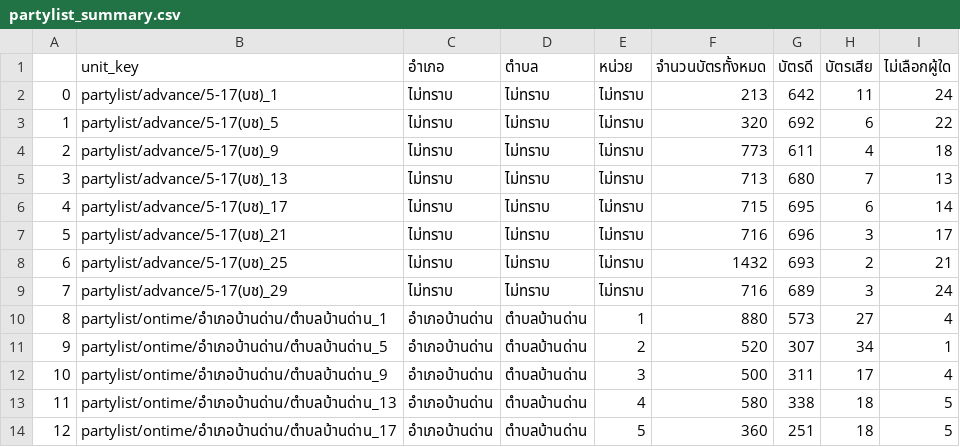
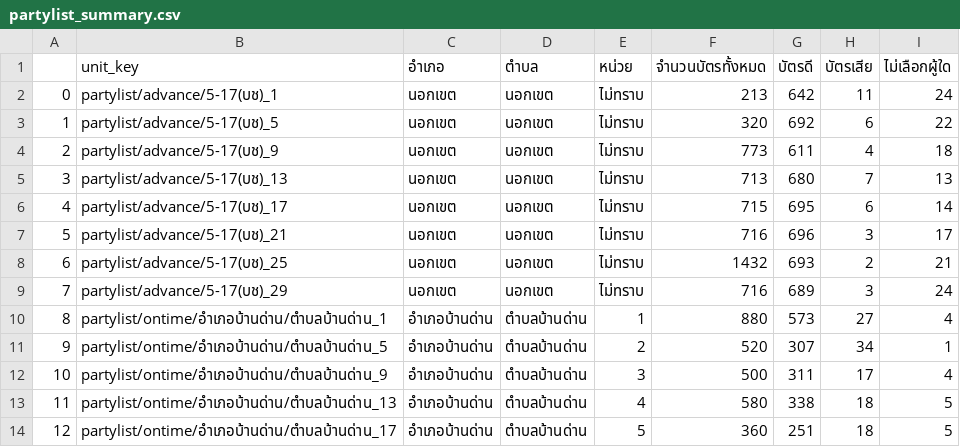
Before and after one commit to polar-bear-cu/dsde-buriram-1, a CSV file: flatten_result/partylist_summary.csv, drawn as a sheet; only a part is shown.

```diff
--- a/flatten_result/partylist_summary.csv
+++ b/flatten_result/partylist_summary.csv
@@ -1,10 +1,10 @@
 ,unit_key,อำเภอ,ตำบล,หน่วย,จำนวนบัตรทั้งหมด,บัตรดี,บัตรเสีย,ไม่เลือกผู้ใด
-0,partylist/advance/5-17(บช)_1,ไม่ทราบ,ไม่ทราบ,ไม่ทราบ,213,642,11,24
-1,partylist/advance/5-17(บช)_5,ไม่ทราบ,ไม่ทราบ,ไม่ทราบ,320,692,6,22
-2,partylist/advance/5-17(บช)_9,ไม่ทราบ,ไม่ทราบ,ไม่ทราบ,773,611,4,18
-3,partylist/advance/5-17(บช)_13,ไม่ทราบ,ไม่ทราบ,ไม่ทราบ,713,680,7,13
-4,partylist/advance/5-17(บช)_17,ไม่ทราบ,ไม่ทราบ,ไม่ทราบ,715,695,6,14
-5,partylist/advance/5-17(บช)_21,ไม่ทราบ,ไม่ทราบ,ไม่ทราบ,716,696,3,17
-6,partylist/advance/5-17(บช)_25,ไม่ทราบ,ไม่ทราบ,ไม่ทราบ,1432,693,2,21
-7,partylist/advance/5-17(บช)_29,ไม่ทราบ,ไม่ทราบ,ไม่ทราบ,716,689,3,24
+0,partylist/advance/5-17(บช)_1,นอกเขต,นอกเขต,ไม่ทราบ,213,642,11,24
+1,partylist/advance/5-17(บช)_5,นอกเขต,นอกเขต,ไม่ทราบ,320,692,6,22
+2,partylist/advance/5-17(บช)_9,นอกเขต,นอกเขต,ไม่ทราบ,773,611,4,18
+3,partylist/advance/5-17(บช)_13,นอกเขต,นอกเขต,ไม่ทราบ,713,680,7,13
+4,partylist/advance/5-17(บช)_17,นอกเขต,นอกเขต,ไม่ทราบ,715,695,6,14
+5,partylist/advance/5-17(บช)_21,นอกเขต,นอกเขต,ไม่ทราบ,716,696,3,17
+6,partylist/advance/5-17(บช)_25,นอกเขต,นอกเขต,ไม่ทราบ,1432,693,2,21
+7,partylist/advance/5-17(บช)_29,นอกเขต,นอกเขต,ไม่ทราบ,716,689,3,24
 8,partylist/ontime/อำเภอบ้านด่าน/ตำบลบ้านด่าน_1,อำเภอบ้านด่าน,ตำบลบ้านด่าน,1,880,573,27,4
```
Also changed, not shown: flatten_result/district_scores.csv, flatten_result/district_summary.csv, 5 other files.
